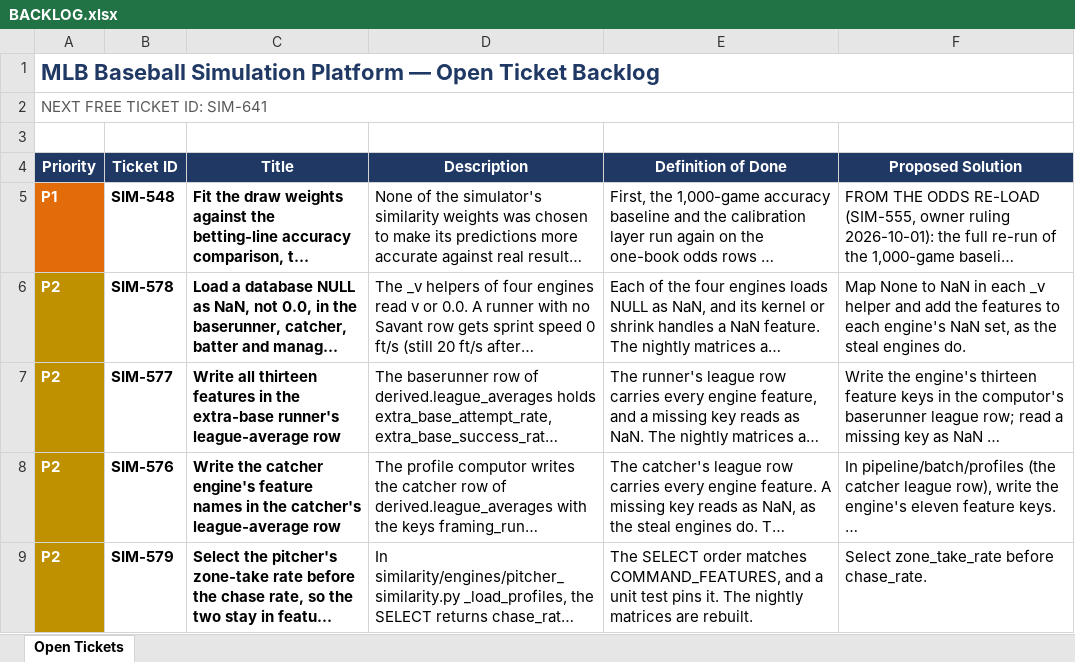
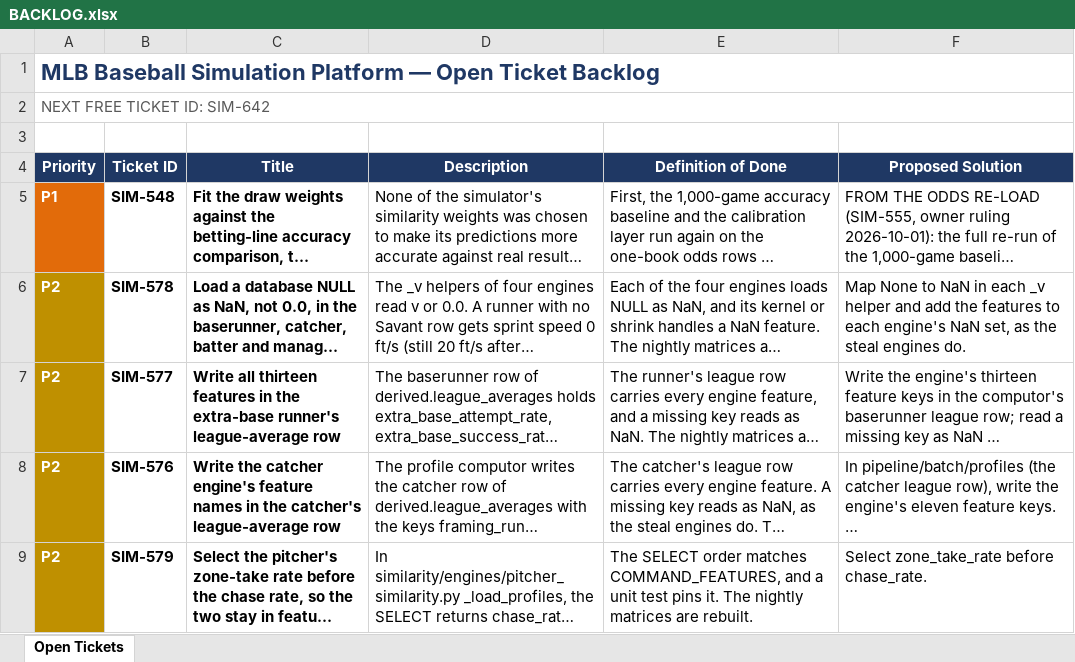
Before and after one commit to gmelick/baseball_simulator_v2, an Excel workbook: BACKLOG.xlsx, sheet Open Tickets, drawn as a sheet; only a part is shown; long unchanged cells end in …; values as stored, in another font and other column widths than the file's, no borders; table styles not drawn; the diff names each change by its address in the sheet, - before the commit and + after, or states it on an @@ line.

```diff
--- a/BACKLOG.xlsx (sheet Open Tickets)
+++ b/BACKLOG.xlsx (sheet Open Tickets)
-A2 (Priority): NEXT FREE TICKET ID: SIM-641
+A2 (Priority): NEXT FREE TICKET ID: SIM-642
```
Also changed, not shown: 4 other files.
